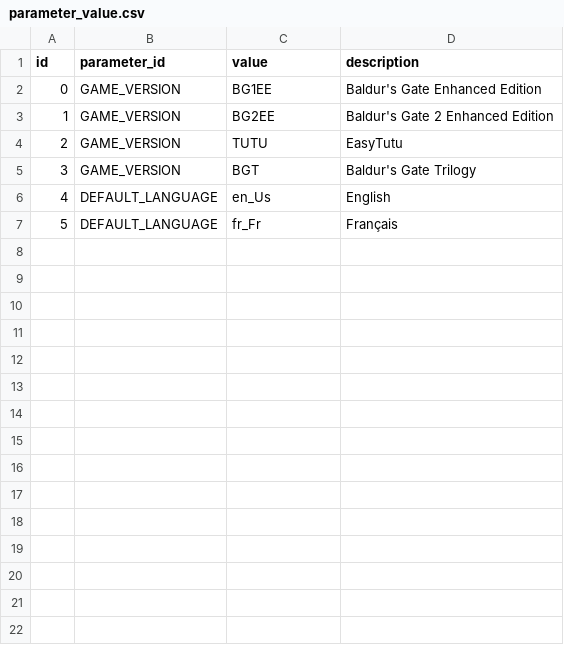
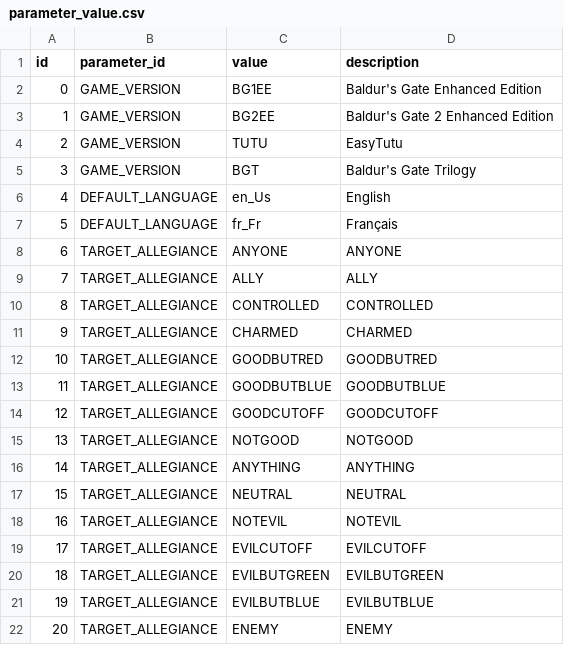
Before and after one commit to arnaudpourbaix/creature-editor, a CSV file: creature-editor-core/src/main/resources/db/csv/editor/parameter_value.csv, drawn as a sheet.

Commit message:
refactoring parameters module activate loggers fix parameters cache and values fix some grid issues

```diff
--- a/creature-editor-core/src/main/resources/db/csv/editor/parameter_value.csv
+++ b/creature-editor-core/src/main/resources/db/csv/editor/parameter_value.csv
@@ -7 +7,16 @@ id;parameter_id;value;description
 5;DEFAULT_LANGUAGE;fr_Fr;Français
+6;TARGET_ALLEGIANCE;ANYONE;ANYONE
+7;TARGET_ALLEGIANCE;ALLY;ALLY
+8;TARGET_ALLEGIANCE;CONTROLLED;CONTROLLED
+9;TARGET_ALLEGIANCE;CHARMED;CHARMED
+10;TARGET_ALLEGIANCE;GOODBUTRED;GOODBUTRED
+11;TARGET_ALLEGIANCE;GOODBUTBLUE;GOODBUTBLUE
+12;TARGET_ALLEGIANCE;GOODCUTOFF;GOODCUTOFF
+13;TARGET_ALLEGIANCE;NOTGOOD;NOTGOOD
+14;TARGET_ALLEGIANCE;ANYTHING;ANYTHING
+15;TARGET_ALLEGIANCE;NEUTRAL;NEUTRAL
+16;TARGET_ALLEGIANCE;NOTEVIL;NOTEVIL
+17;TARGET_ALLEGIANCE;EVILCUTOFF;EVILCUTOFF
+18;TARGET_ALLEGIANCE;EVILBUTGREEN;EVILBUTGREEN
+19;TARGET_ALLEGIANCE;EVILBUTBLUE;EVILBUTBLUE
+20;TARGET_ALLEGIANCE;ENEMY;ENEMY
```
Also changed, not shown: 8 other files.
